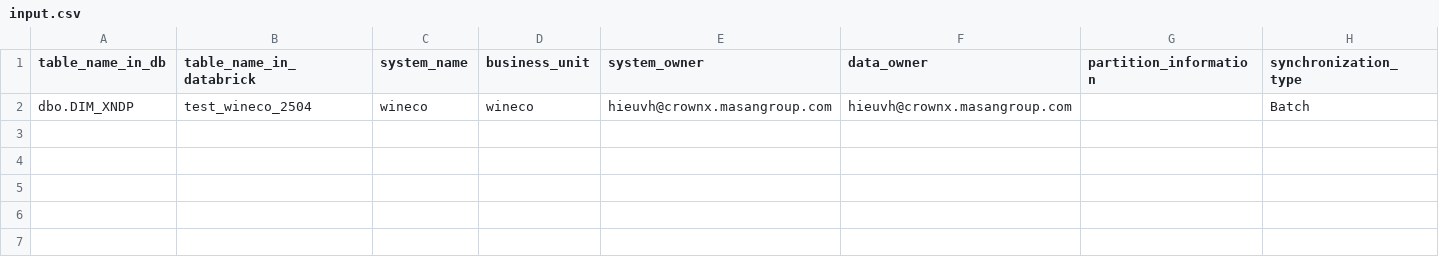
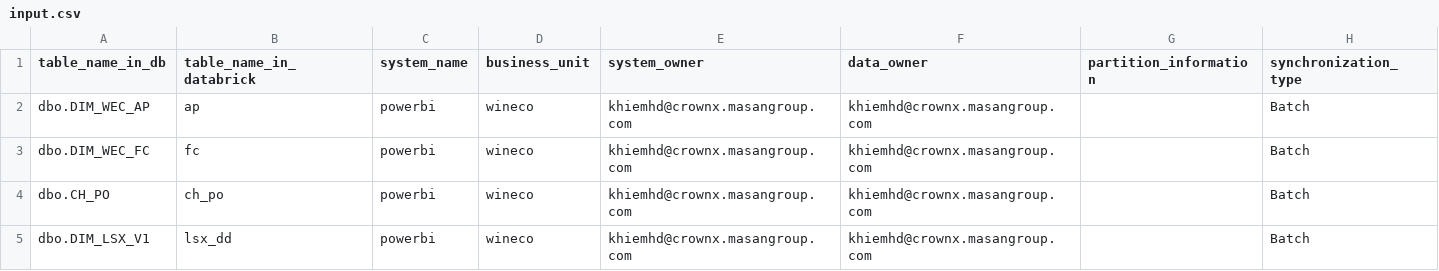
Before and after one commit to hieuvuonghoang/ODBC-Ex, a CSV file: app/input.csv, drawn as a sheet.

Commit message:
ADD GUID TYPE TO STRING

```diff
--- a/app/input.csv
+++ b/app/input.csv
@@ -1,2 +1,5 @@
 table_name_in_db,table_name_in_databrick,system_name,business_unit,system_owner,data_owner,partition_information,synchronization_type
-dbo.DIM_XNDP,test_wineco_2504,wineco,wineco,hieuvh@crownx.masangroup.com,hieuvh@crownx.masangroup.com,,Batch
+dbo.DIM_WEC_AP,ap,powerbi,wineco,khiemhd@crownx.masangroup.com,khiemhd@crownx.masangroup.com,,Batch
+dbo.DIM_WEC_FC,fc,powerbi,wineco,khiemhd@crownx.masangroup.com,khiemhd@crownx.masangroup.com,,Batch
+dbo.CH_PO,ch_po,powerbi,wineco,khiemhd@crownx.masangroup.com,khiemhd@crownx.masangroup.com,,Batch
+dbo.DIM_LSX_V1,lsx_dd,powerbi,wineco,khiemhd@crownx.masangroup.com,khiemhd@crownx.masangroup.com,,Batch
```
Also changed, not shown: 3 other files.
